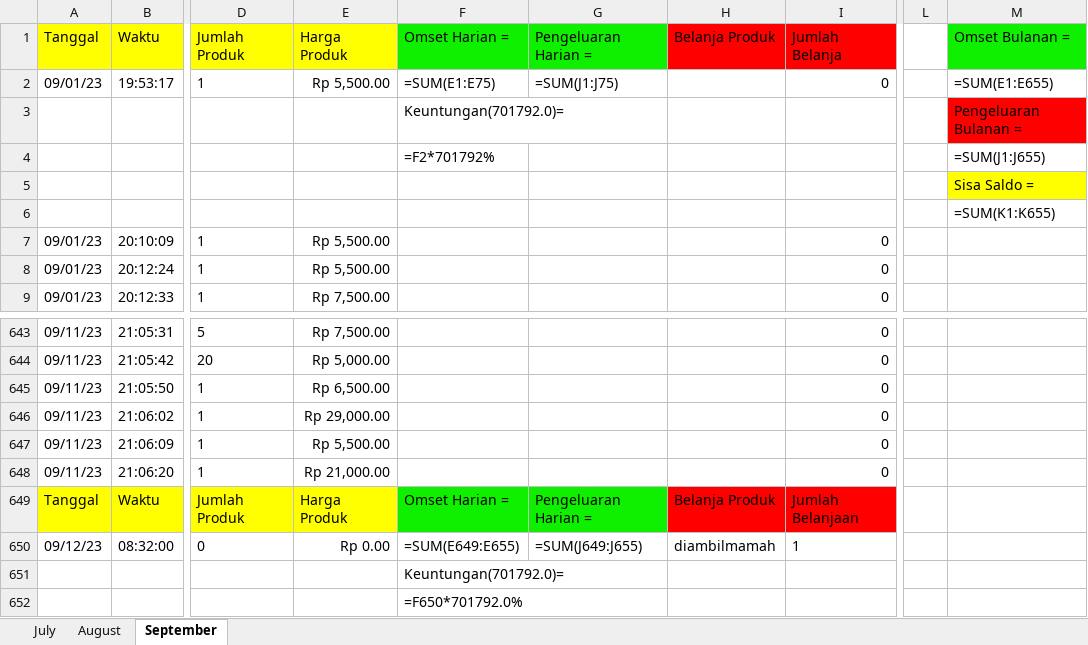
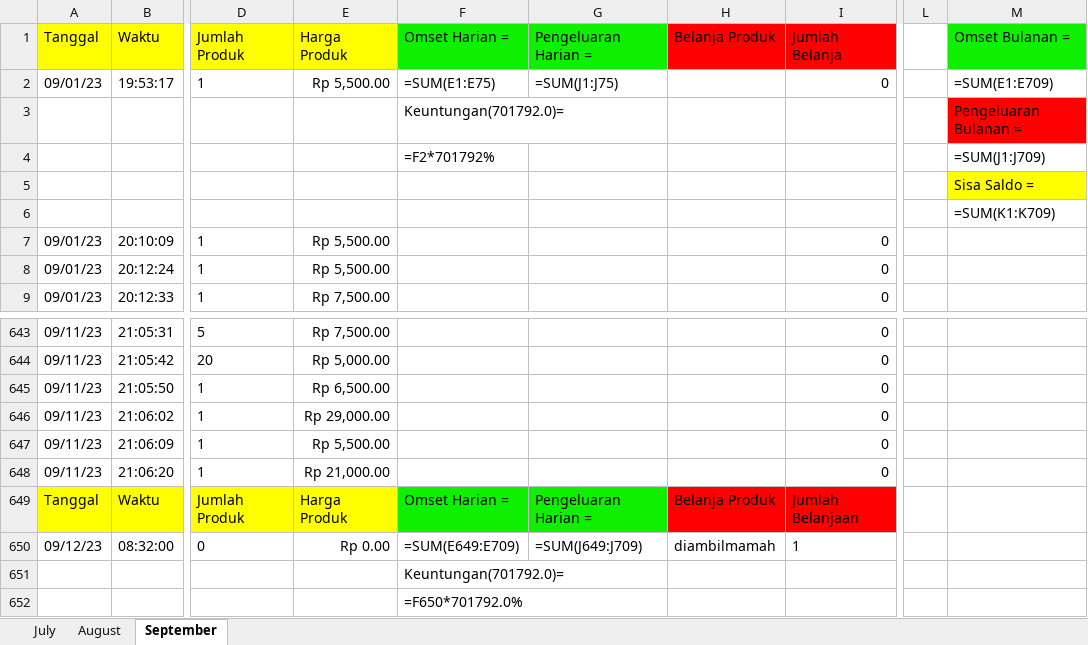
Before and after one commit to wildanAR/GUI_database, an Excel workbook: debit.xlsx, sheet September, drawn as a sheet; only a part is shown, gaps mark what is left out; values as stored, in another font and other column widths than the file's, no borders; formulas without a stored value are shown as written; the diff covers the shown part only; the diff names each change by its address in the sheet, - before the commit and + after, or states it on an @@ line.

```diff
--- a/debit.xlsx (sheet September)
+++ b/debit.xlsx (sheet September)
-M2 (Omset Bulanan =): =SUM(E1:E655)
+M2 (Omset Bulanan =): =SUM(E1:E709)
-M4 (Omset Bulanan =): =SUM(J1:J655)
+M4 (Omset Bulanan =): =SUM(J1:J709)
-M6 (Omset Bulanan =): =SUM(K1:K655)
+M6 (Omset Bulanan =): =SUM(K1:K709)
-F650 (Omset Harian =): =SUM(E649:E655)
+F650 (Omset Harian =): =SUM(E649:E709)
-G650 (Pengeluaran Harian =): =SUM(J649:J655)
+G650 (Pengeluaran Harian =): =SUM(J649:J709)
```
Also changed, not shown: 54 added rows elsewhere in this sheet.
